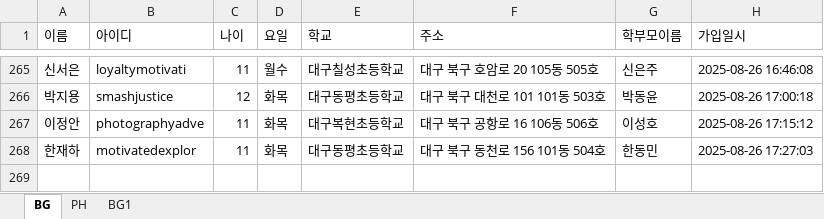
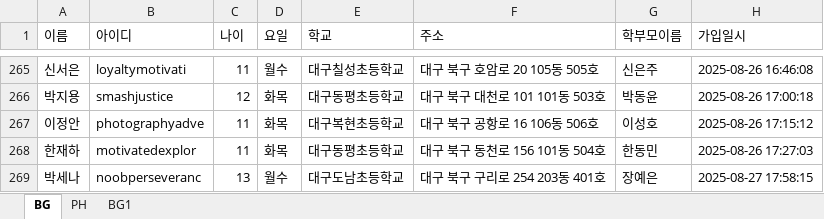
Before and after one commit to Duinho/enoz_kjg, an Excel workbook: 파이썬/코딩교실 매크로/1.코딩교실준비/2.추가인원 수강신청/1.추가인원 가입 수강신청/추가인원 가입 현황.xlsx, sheet BG, drawn as a sheet; only a part is shown, gaps mark what is left out; values as stored, in another font and other column widths than the file's, no borders; the diff names each change by its address in the sheet, - before the commit and + after, or states it on an @@ line.

Commit message:
21

```diff
--- a/파이썬/코딩교실 매크로/1.코딩교실준비/2.추가인원 수강신청/1.추가인원 가입 수강신청/추가인원 가입 현황.xlsx (sheet BG)
+++ b/파이썬/코딩교실 매크로/1.코딩교실준비/2.추가인원 수강신청/1.추가인원 가입 수강신청/추가인원 가입 현황.xlsx (sheet BG)
+row 269: 박세나 | noobperseveranc | 13 | 월수 | 대구도남초등학교 | 대구 북구 구리로 254 203동 401호 | 장예은 | 2025-08-27 17:58:15
```
